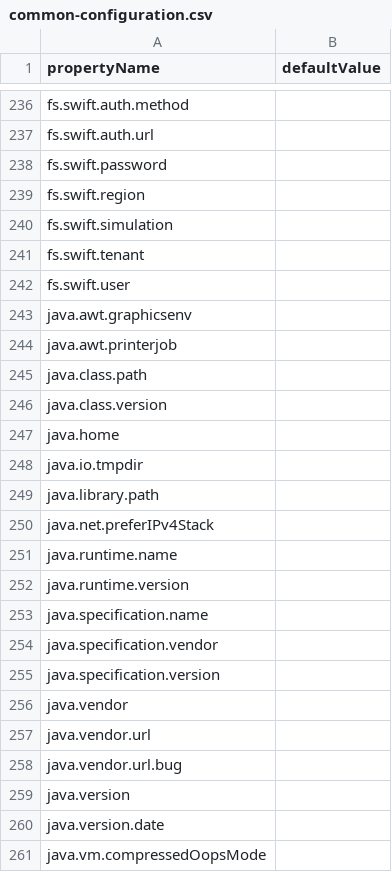
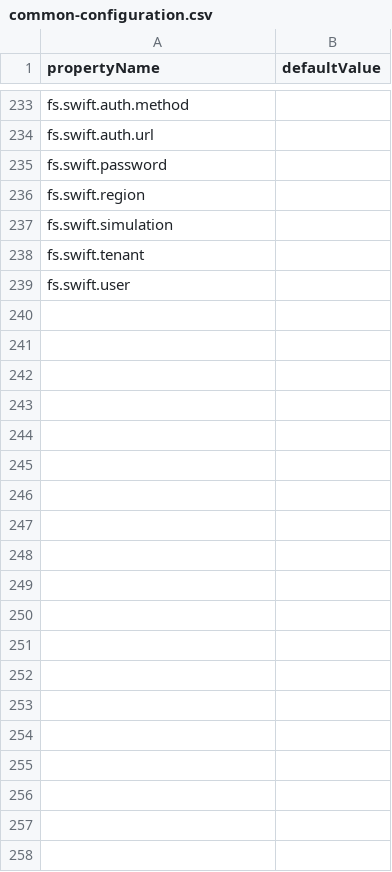
Before and after one commit to huanghua78/alluxio, a CSV file: docs/_data/table/common-configuration.csv, drawn as a sheet; only a part is shown, gaps mark what is left out; the diff covers the shown part only; the diff names each change by its address in the sheet, - before the commit and + after, or states it on an @@ line.

```diff
--- a/docs/_data/table/common-configuration.csv
+++ b/docs/_data/table/common-configuration.csv
-row 243: java.awt.graphicsenv
-row 244: java.awt.printerjob
-row 245: java.class.path
-row 246: java.class.version
-row 247: java.home
-row 248: java.io.tmpdir
-row 249: java.library.path
-row 250: java.net.preferIPv4Stack
-row 251: java.runtime.name
-row 252: java.runtime.version
-row 253: java.specification.name
-row 254: java.specification.vendor
-row 255: java.specification.version
-row 256: java.vendor
-row 257: java.vendor.url
-row 258: java.vendor.url.bug
-row 259: java.version
-row 260: java.version.date
-row 261: java.vm.compressedOopsMode
```
Also changed, not shown: 36 removed rows elsewhere in this file, 1 other file.
